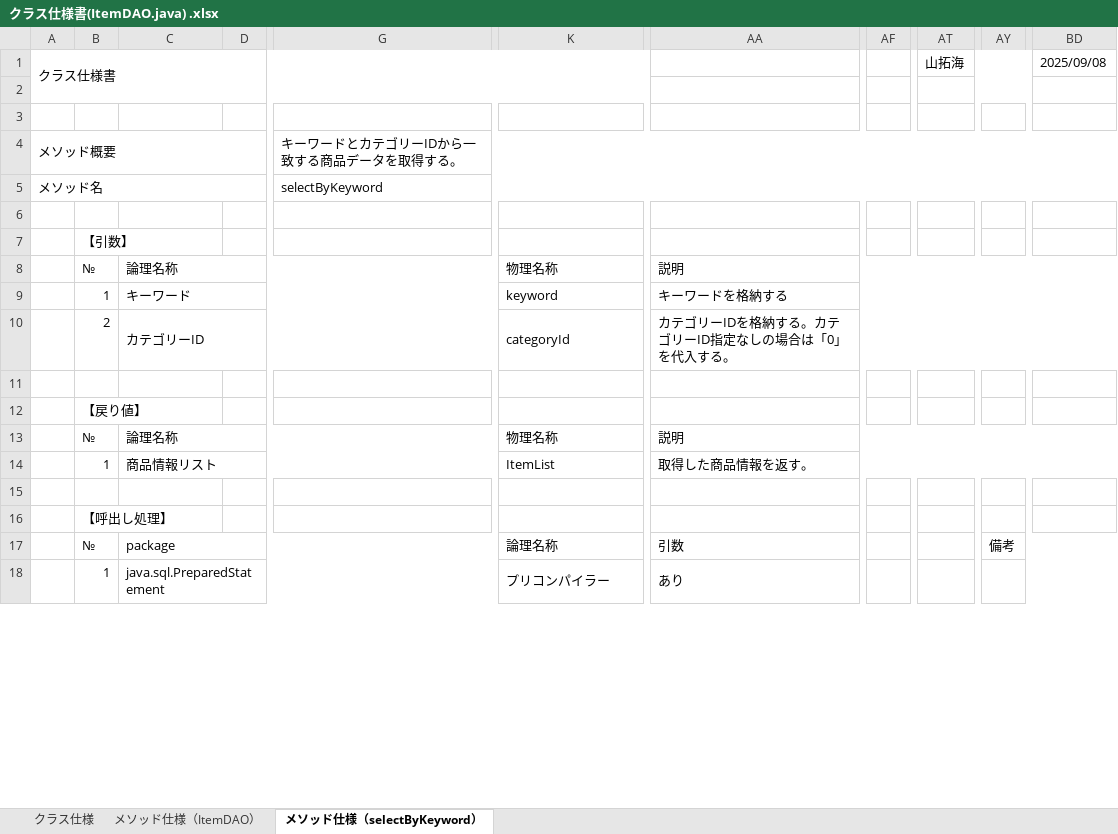
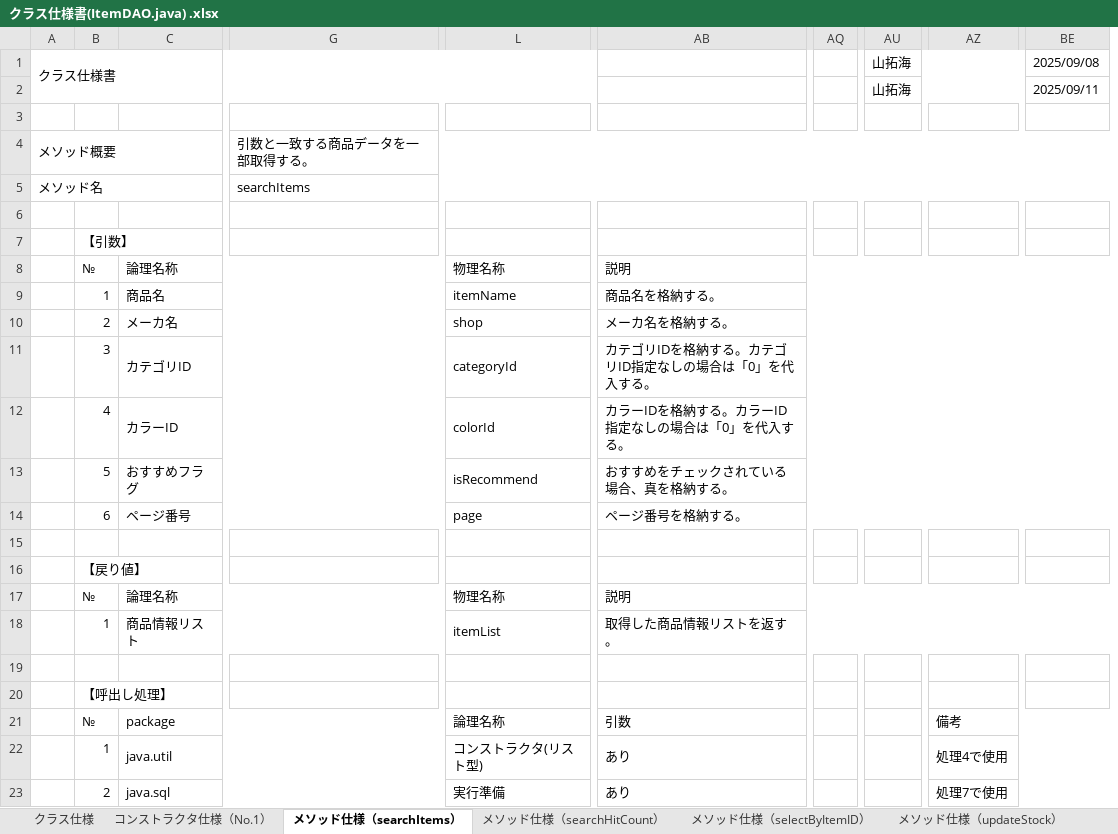
Before and after one commit to yama-tk/dev, an Excel workbook: 020-内部設計/023-クラス仕様書/013_商品検索/クラス仕様書(ItemDAO.java) .xlsx, sheet メソッド仕様（searchItems）, drawn as a sheet; only a part is shown, gaps mark what is left out; values as stored, in another font and other column widths than the file's, no cell formats; removed rows and columns are numbered as before the commit, all else as after; rows hold the shown columns only; the diff covers the shown part only; the diff names each change by its address in the sheet, - before the commit and + after, or states it on an @@ line.

```diff
--- a/020-内部設計/023-クラス仕様書/013_商品検索/クラス仕様書(ItemDAO.java) .xlsx (sheet メソッド仕様（searchItems）)
+++ b/020-内部設計/023-クラス仕様書/013_商品検索/クラス仕様書(ItemDAO.java) .xlsx (sheet メソッド仕様（searchItems）)
-sheet tab: メソッド仕様（ItemDAO）
+sheet tab: コンストラクタ仕様（No.1）
-sheet tab: メソッド仕様（selectByKeyword）
+sheet tab: メソッド仕様（searchItems）
+sheet tab: メソッド仕様（searchHitCount）
+sheet tab: メソッド仕様（selectByItemID）
+sheet tab: メソッド仕様（updateStock）
-column D, empty
-column G, rows 4-5: キーワードとカテゴリーIDから一致する商品データを取得する。 | selectByKeyword
+column G, rows 4-5: 引数と一致する商品データを一部取得する。 | searchItems
-column AF, empty
+column AQ, empty
-column AY, row 17: 備考
+column AZ, row 21: 備考
-AU2: (empty)
+AU2: 山拓海
-BE2: (empty)
+BE2: 2025/09/11
-row 9:  | 1 | キーワード |  |  | keyword | キーワードを格納する
+row 9:  | 1 | 商品名 |  | itemName | 商品名を格納する。
+row 10:  | 2 | メーカ名 |  | shop | メーカ名を格納する。
-B11: 2
+B11: 3
-C11: カテゴリーID
+C11: カテゴリID
-AB11: カテゴリーIDを格納する。カテゴリーID指定なしの場合は「0」を代入する。
+AB11: カテゴリIDを格納する。カテゴリID指定なしの場合は「0」を代入する。
+row 12:  | 4 | カラーID |  | colorId | カラーIDを格納する。カラーID指定なしの場合は「0」を代入する。
+row 13:  | 5 | おすすめフラグ |  | isRecommend | おすすめをチェックされている場合、真を格納する。
+row 14:  | 6 | ページ番号 |  | page | ページ番号を格納する。
-L18: ItemList
+L18: itemList
-AB18: 取得した商品情報を返す。
+AB18: 取得した商品情報リストを返す。
-row 18:  | 1 | java.sql.PreparedStatement |  |  | プリコンパイラー | あり
+row 22:  | 1 | java.util |  | コンストラクタ(リスト型) | あり |  |  | 処理4で使用
+row 23:  | 2 | java.sql |  | 実行準備 | あり |  |  | 処理7で使用
```
Also changed, not shown: 31 added rows, 4 removed rows, 5 added columns, 3 removed columns, 26 edited cells and merged cells elsewhere in this sheet, sheet クラス仕様, sheet コンストラクタ仕様（No.1）, other sheet tabs, cell formats, charts or pictures, 000-要件定義/003-WBS.xlsx, 010-外部設計/014-テーブル定義書.xlsx, 16 other files.
